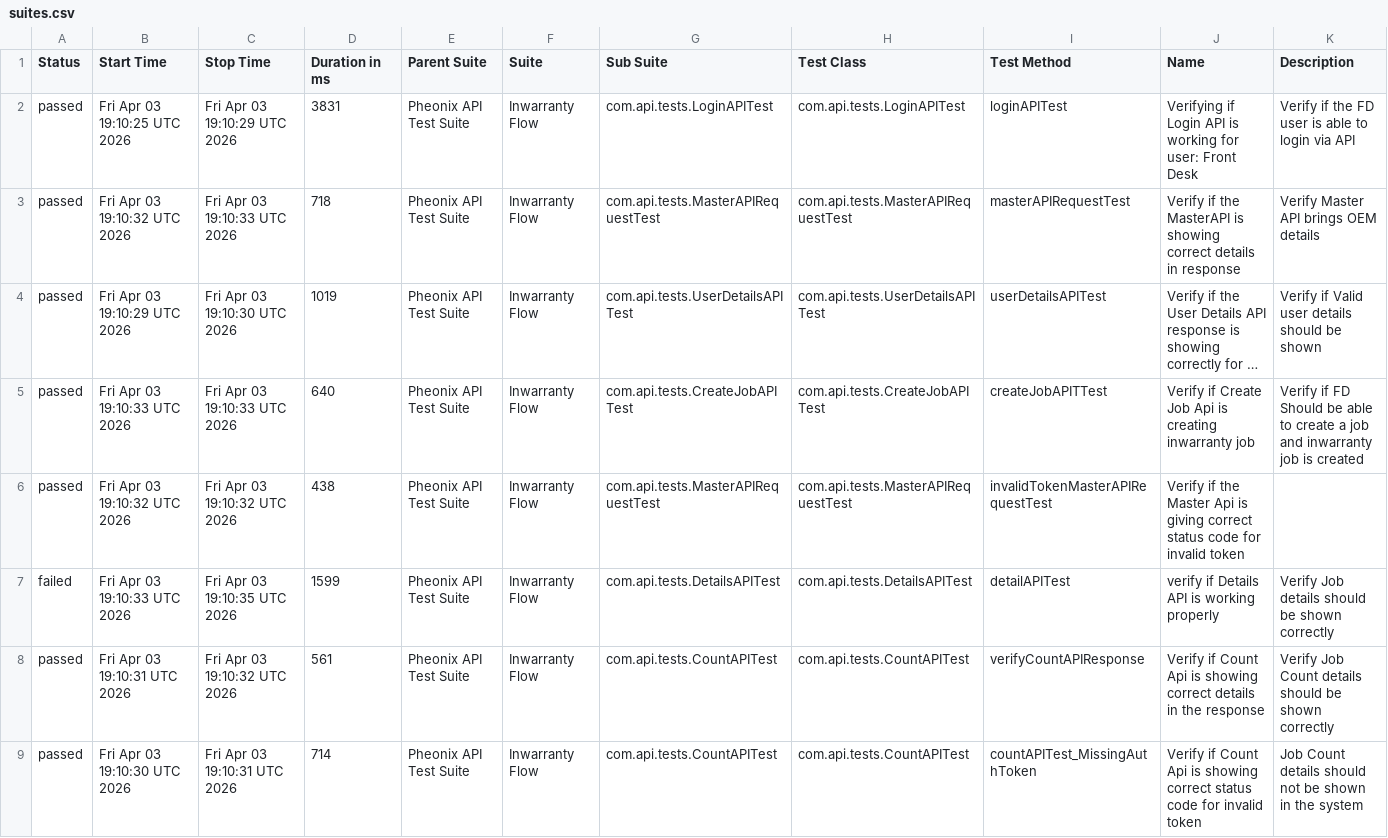
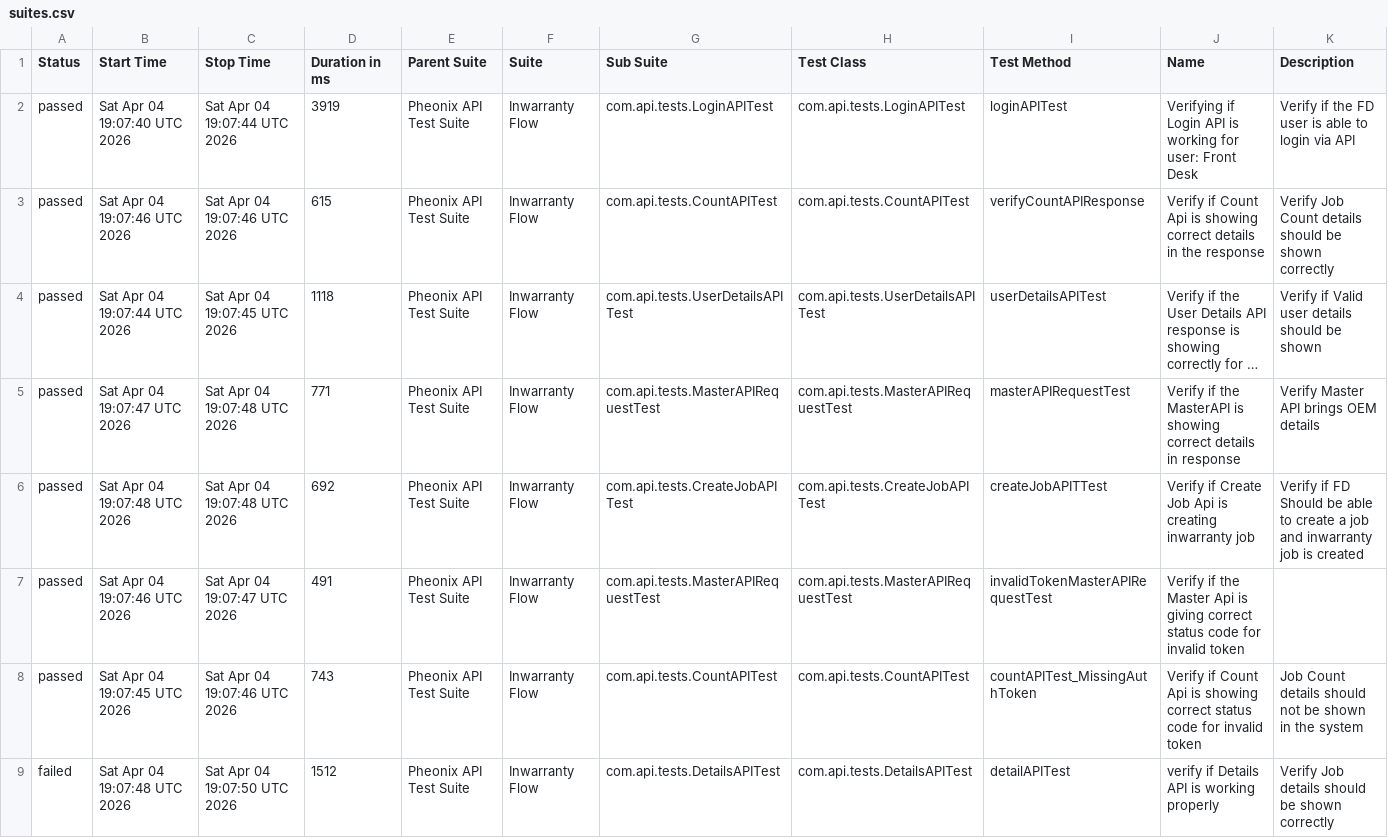
Before and after one commit to AnantKinlekar/PheonixTestAutomationFramework, a CSV file: data/suites.csv, drawn as a sheet; long unchanged cells end in …; removed rows and columns are numbered as before the commit, all else as after; the diff names each change by its address in the sheet, - before the commit and + after, or states it on an @@ line.

```diff
--- a/data/suites.csv
+++ b/data/suites.csv
-B2 (Start Time): Fri Apr 03 19:10:25 UTC 2026
+B2 (Start Time): Sat Apr 04 19:07:40 UTC 2026
-C2 (Stop Time): Fri Apr 03 19:10:29 UTC 2026
+C2 (Stop Time): Sat Apr 04 19:07:44 UTC 2026
-D2 (Duration in ms): 3831
+D2 (Duration in ms): 3919
-B3 (Start Time): Fri Apr 03 19:10:32 UTC 2026
+B3 (Start Time): Sat Apr 04 19:07:46 UTC 2026
-C3 (Stop Time): Fri Apr 03 19:10:33 UTC 2026
+C3 (Stop Time): Sat Apr 04 19:07:46 UTC 2026
-D3 (Duration in ms): 718
+D3 (Duration in ms): 615
-G3 (Sub Suite): com.api.tests.MasterAPIRequestTest
+G3 (Sub Suite): com.api.tests.CountAPITest
-H3 (Test Class): com.api.tests.MasterAPIRequestTest
+H3 (Test Class): com.api.tests.CountAPITest
-I3 (Test Method): masterAPIRequestTest
+I3 (Test Method): verifyCountAPIResponse
-J3 (Name): Verify if the MasterAPI is showing correct details in response
+J3 (Name): Verify if Count Api is showing correct details in the response
-K3 (Description): Verify Master API brings OEM details
+K3 (Description): Verify Job Count details should be shown correctly
-B4 (Start Time): Fri Apr 03 19:10:29 UTC 2026
+B4 (Start Time): Sat Apr 04 19:07:44 UTC 2026
-C4 (Stop Time): Fri Apr 03 19:10:30 UTC 2026
+C4 (Stop Time): Sat Apr 04 19:07:45 UTC 2026
-D4 (Duration in ms): 1019
+D4 (Duration in ms): 1118
+row 5: passed | Sat Apr 04 19:07:47 UTC 2026 | Sat Apr 04 19:07:48 UTC 2026 | 771 | Pheonix API Test Suite | Inwarranty Flow | com.api.tests.MasterAPIRequestTest | com.api.tests.MasterAPIRequestTest | masterAPIRequestTest | Verify if the MasterAPI is showing correct details in response | Verify Master API brings OEM details
-B6 (Start Time): Fri Apr 03 19:10:33 UTC 2026
+B6 (Start Time): Sat Apr 04 19:07:48 UTC 2026
-C6 (Stop Time): Fri Apr 03 19:10:33 UTC 2026
+C6 (Stop Time): Sat Apr 04 19:07:48 UTC 2026
-D6 (Duration in ms): 640
+D6 (Duration in ms): 692
-B7 (Start Time): Fri Apr 03 19:10:32 UTC 2026
+B7 (Start Time): Sat Apr 04 19:07:46 UTC 2026
-C7 (Stop Time): Fri Apr 03 19:10:32 UTC 2026
+C7 (Stop Time): Sat Apr 04 19:07:47 UTC 2026
-D7 (Duration in ms): 438
+D7 (Duration in ms): 491
+row 8: passed | Sat Apr 04 19:07:45 UTC 2026 | Sat Apr 04 19:07:46 UTC 2026 | 743 | Pheonix API Test Suite | Inwarranty Flow | com.api.tests.CountAPITest | com.api.tests.CountAPITest | countAPITest_MissingAuthToken | Verify if Count Api is showing correct status code for invalid token | Job Count details should not be shown in the system
-B9 (Start Time): Fri Apr 03 19:10:33 UTC 2026
+B9 (Start Time): Sat Apr 04 19:07:48 UTC 2026
-C9 (Stop Time): Fri Apr 03 19:10:35 UTC 2026
+C9 (Stop Time): Sat Apr 04 19:07:50 UTC 2026
-D9 (Duration in ms): 1599
+D9 (Duration in ms): 1512
-row 8: passed | Fri Apr 03 19:10:31 UTC 2026 | Fri Apr 03 19:10:32 UTC 2026 | 561 | Pheonix API Test Suite | Inwarranty Flow | com.api.tests.CountAPITest | com.api.tests.CountAPITest | verifyCountAPIResponse | Verify if Count Api is showing correct details in the response | Verify Job Count details should be shown correctly
-row 9: passed | Fri Apr 03 19:10:30 UTC 2026 | Fri Apr 03 19:10:31 UTC 2026 | 714 | Pheonix API Test Suite | Inwarranty Flow | com.api.tests.CountAPITest | com.api.tests.CountAPITest | countAPITest_MissingAuthToken | Verify if Count Api is showing correct status code for invalid token | Job Count details should not be shown in the system
```
Also changed, not shown: data/behaviors.csv, 52 other files.
